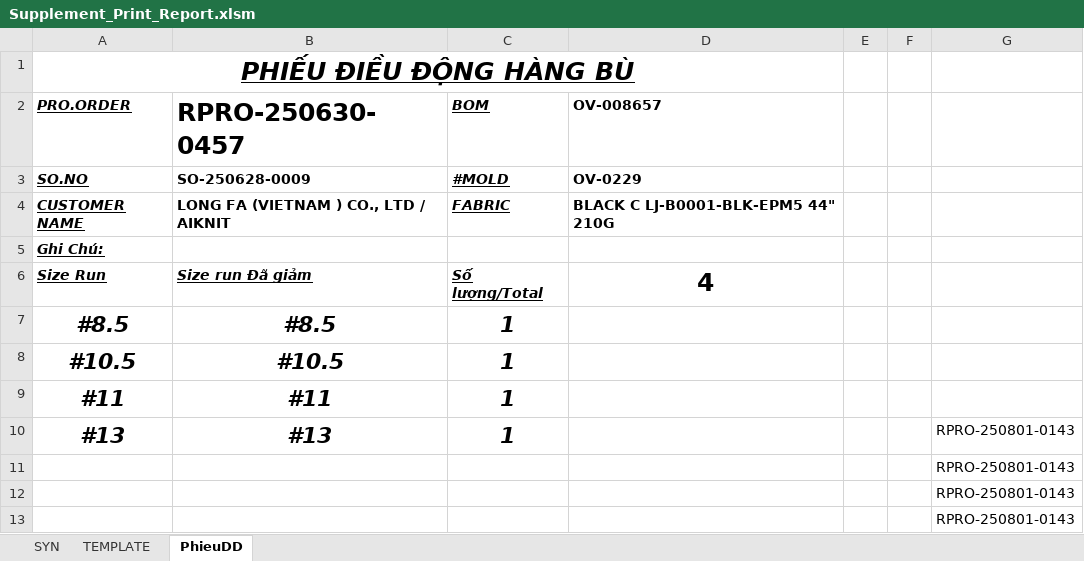
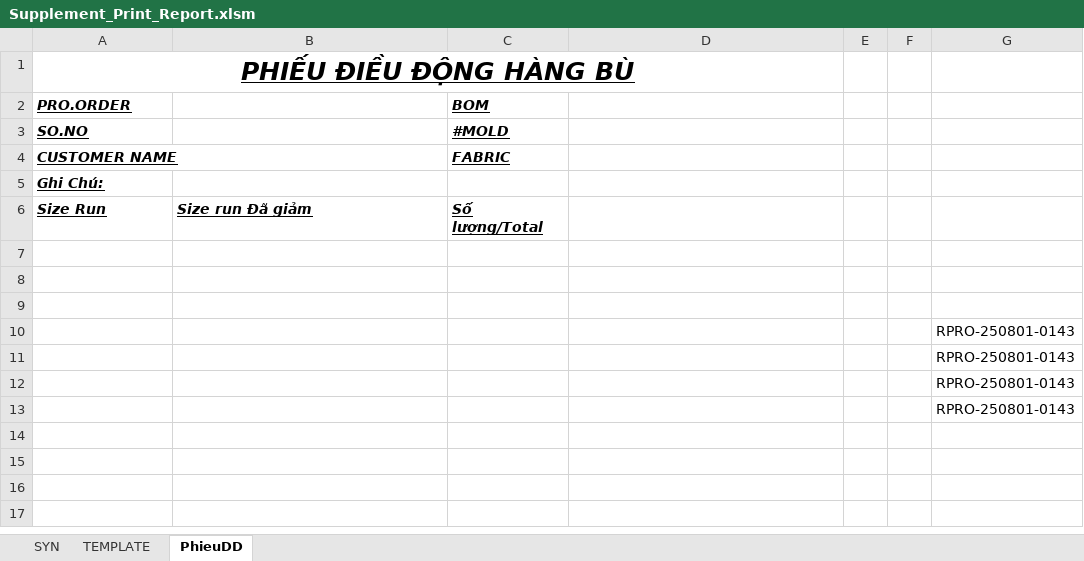
Before and after one commit to Truongchankhong2/vercel-dashboard, an Excel workbook: data/Supplement_Print_Report.xlsm, sheet PhieuDD, drawn as a sheet; values as stored, in another font and other column widths than the file's, no borders; removed rows and columns are numbered as before the commit, all else as after; the diff names each change by its address in the sheet, - before the commit and + after, or states it on an @@ line.

```diff
--- a/data/Supplement_Print_Report.xlsm (sheet PhieuDD)
+++ b/data/Supplement_Print_Report.xlsm (sheet PhieuDD)
-B2: RPRO-250630-0457
+B2: (empty)
-D2: OV-008657
+D2: (empty)
-B3: SO-250628-0009
+B3: (empty)
-D3: OV-0229
+D3: (empty)
-B4: LONG FA (VIETNAM ) CO., LTD / AIKNIT
+B4: (empty)
-D4: BLACK C LJ-B0001-BLK-EPM5 44" 210G
+D4: (empty)
-D6: 4
+D6: (empty)
-row 7: #8.5 | #8.5 | 1
+row 7: (empty)
-row 8: #10.5 | #10.5 | 1
+row 8: (empty)
-row 9: #11 | #11 | 1
+row 9: (empty)
-row 10: #13 | #13 | 1 |  |  |  | RPRO-250801-0143
+row 10:  |  |  |  |  |  | RPRO-250801-0143
```
Also changed, not shown: sheet SYN, sheet TEMPLATE, 4 other files.
